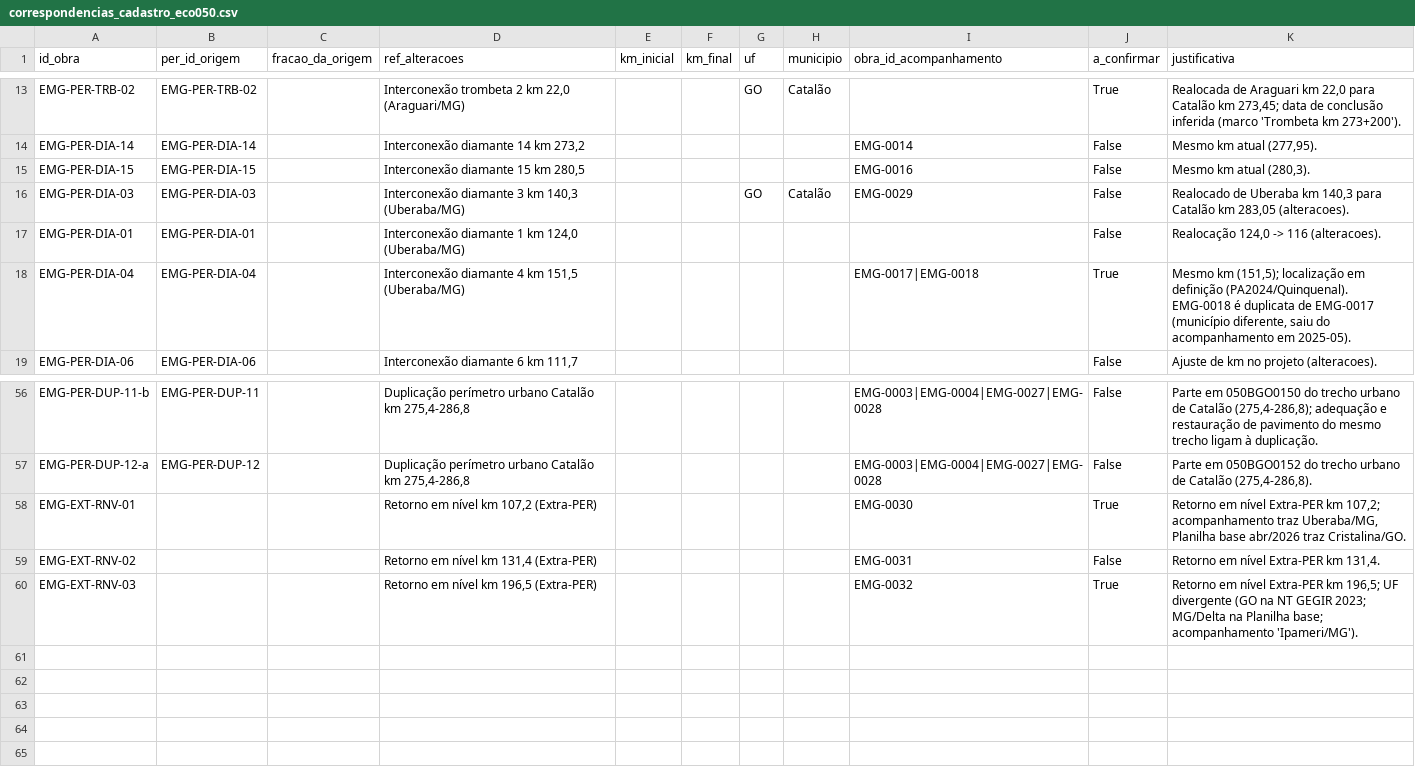
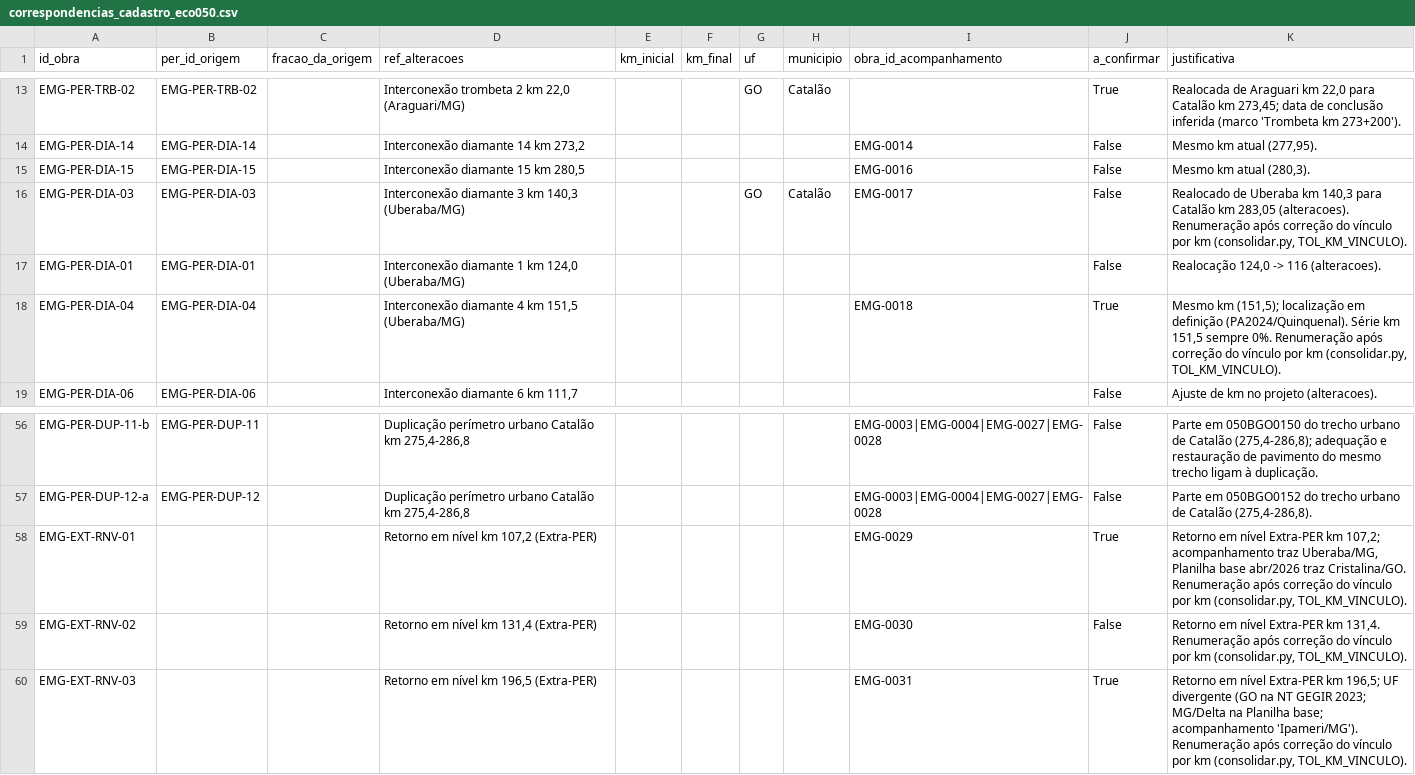
Before and after one commit to paulinhoy/federalemps_collector, a CSV file: per_obras/correspondencias_cadastro_eco050.csv, drawn as a sheet; only a part is shown, gaps mark what is left out.

Commit message:
Acompanhamento financeiro da ECO050 e correção do vínculo de obras por km
- per_obras/acompanhamento_financeiro_eco050.py: fin_mensal (valor x % previsto/executado),
  fin_acumulado (obras sem série) e fin_resumo (fechamento do item 4 mês a mês)
- consolidar.py: vínculo 'exata'/'similaridade' exige km compatível (TOL_KM_VINCULO = 1,5 km);
  separa os dois 'Trevo Tipo Diamante' da ECO050 (km 283,05 e 151,5). Renumeração EMG-0029..0032
  documentada em acompanhamento_obras.md
- cadastro: situação vem do último mês do acompanhamento (fonte_situacao); flag revisao_negativa

```diff
--- a/per_obras/correspondencias_cadastro_eco050.csv
+++ b/per_obras/correspondencias_cadastro_eco050.csv
@@ -15,5 +15,5 @@ EMG-PER-DIA-14;EMG-PER-DIA-14;;Interconexão diamante 14 km 273,2;;;;;EMG-0014;F
 EMG-PER-DIA-15;EMG-PER-DIA-15;;Interconexão diamante 15 km 280,5;;;;;EMG-0016;False;Mesmo km atual (280,3).
-EMG-PER-DIA-03;EMG-PER-DIA-03;;Interconexão diamante 3 km 140,3 (Uberaba/MG);;;GO;Catalão;EMG-0029;False;Realocado de Uberaba km 140,3 para Catalão km 283,05 (alteracoes).
+EMG-PER-DIA-03;EMG-PER-DIA-03;;Interconexão diamante 3 km 140,3 (Uberaba/MG);;;GO;Catalão;EMG-0017;False;"Realocado de Uberaba km 140,3 para Catalão km 283,05 (alteracoes). Renumeração após correção do vínculo por km (consolidar.py, TOL_KM_VINCULO)."
 EMG-PER-DIA-01;EMG-PER-DIA-01;;Interconexão diamante 1 km 124,0 (Uberaba/MG);;;;;;False;Realocação 124,0 -> 116 (alteracoes).
-EMG-PER-DIA-04;EMG-PER-DIA-04;;Interconexão diamante 4 km 151,5 (Uberaba/MG);;;;;EMG-0017|EMG-0018;True;"Mesmo km (151,5); localização em definição (PA2024/Quinquenal). EMG-0018 é duplicata de EMG-0017 (município diferente, saiu do acompanhamento em 2025-05)."
+EMG-PER-DIA-04;EMG-PER-DIA-04;;Interconexão diamante 4 km 151,5 (Uberaba/MG);;;;;EMG-0018;True;"Mesmo km (151,5); localização em definição (PA2024/Quinquenal). Série km 151,5 sempre 0%. Renumeração após correção do vínculo por km (consolidar.py, TOL_KM_VINCULO)."
 EMG-PER-DIA-06;EMG-PER-DIA-06;;Interconexão diamante 6 km 111,7;;;;;;False;Ajuste de km no projeto (alteracoes).
@@ -57,4 +57,4 @@ EMG-PER-DUP-11-b;EMG-PER-DUP-11;;Duplicação perímetro urbano Catalão km 275,
 EMG-PER-DUP-12-a;EMG-PER-DUP-12;;Duplicação perímetro urbano Catalão km 275,4-286,8;;;;;EMG-0003|EMG-0004|EMG-0027|EMG-0028;False;Parte em 050BGO0152 do trecho urbano de Catalão (275,4-286,8).
-EMG-EXT-RNV-01;;;Retorno em nível km 107,2 (Extra-PER);;;;;EMG-0030;True;"Retorno em nível Extra-PER km 107,2; acompanhamento traz Uberaba/MG, Planilha base abr/2026 traz Cristalina/GO."
-EMG-EXT-RNV-02;;;Retorno em nível km 131,4 (Extra-PER);;;;;EMG-0031;False;Retorno em nível Extra-PER km 131,4.
-EMG-EXT-RNV-03;;;Retorno em nível km 196,5 (Extra-PER);;;;;EMG-0032;True;"Retorno em nível Extra-PER km 196,5; UF divergente (GO na NT GEGIR 2023; MG/Delta na Planilha base; acompanhamento 'Ipameri/MG')."
+EMG-EXT-RNV-01;;;Retorno em nível km 107,2 (Extra-PER);;;;;EMG-0029;True;"Retorno em nível Extra-PER km 107,2; acompanhamento traz Uberaba/MG, Planilha base abr/2026 traz Cristalina/GO. Renumeração após correção do vínculo por km (consolidar.py, TOL_KM_VINCULO)."
+EMG-EXT-RNV-02;;;Retorno em nível km 131,4 (Extra-PER);;;;;EMG-0030;False;"Retorno em nível Extra-PER km 131,4. Renumeração após correção do vínculo por km (consolidar.py, TOL_KM_VINCULO)."
+EMG-EXT-RNV-03;;;Retorno em nível km 196,5 (Extra-PER);;;;;EMG-0031;True;"Retorno em nível Extra-PER km 196,5; UF divergente (GO na NT GEGIR 2023; MG/Delta na Planilha base; acompanhamento 'Ipameri/MG'). Renumeração após correção do vínculo por km (consolidar.py, TOL_KM_VINCULO)."
```
Also changed, not shown: per_obras/alteracoes_eco050.csv, 9 other files.
